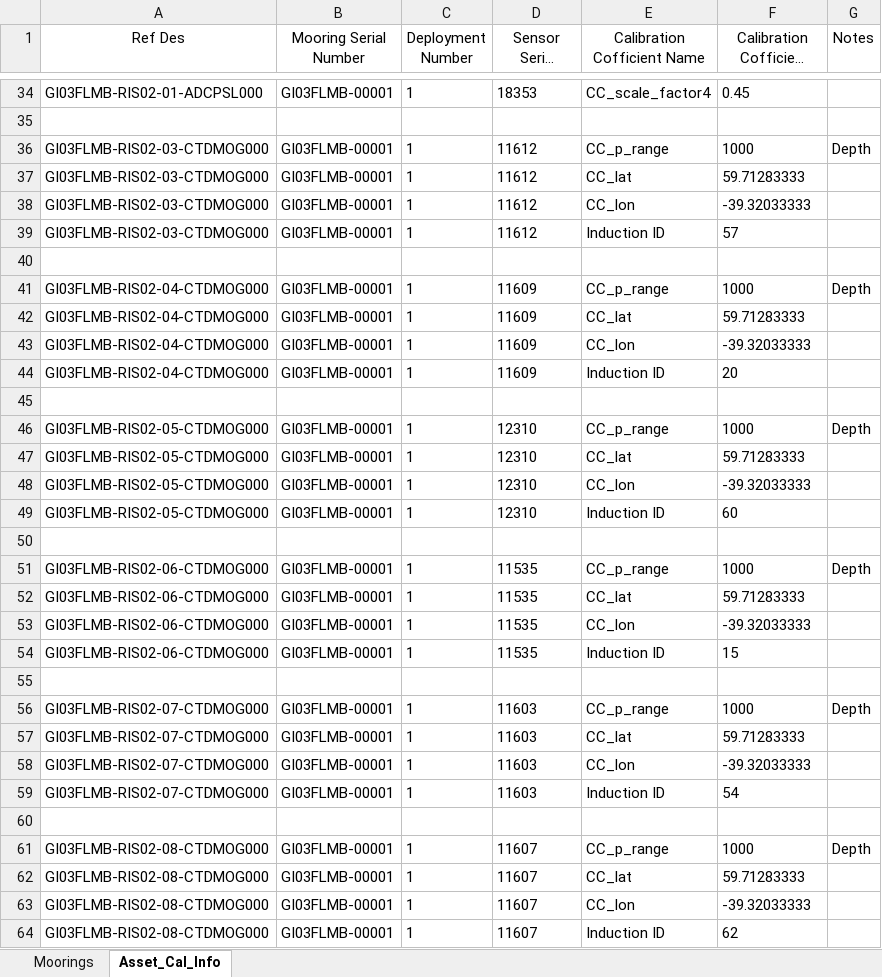
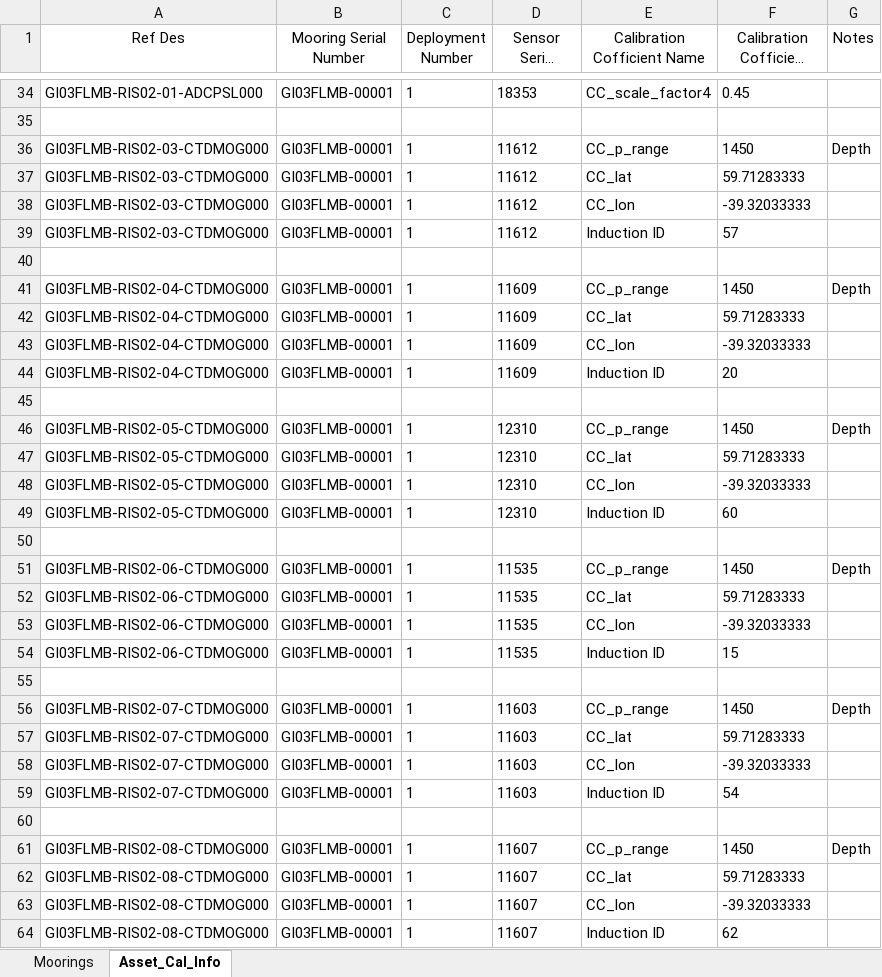
Before and after one commit to oceanobservatories/ingestion-csvs, an Excel workbook: GI03FLMB/Omaha_Cal_Info_GI03FLMB_00001.xlsx, sheet Asset_Cal_Info, drawn as a sheet; only a part is shown, gaps mark what is left out; long unchanged cells end in …; values as stored, in another font and other column widths than the file's, no borders; the diff covers the shown part only; the diff names each change by its address in the sheet, - before the commit and + after, or states it on an @@ line.

Commit message:
Global FLMA/B cal sheet and ingest corrections
added secondary controller engineering data stream, changed CTDMO depth
settings to 1450 and 5700, corrected reference designatros for recovered
CTDMO data.

```diff
--- a/GI03FLMB/Omaha_Cal_Info_GI03FLMB_00001.xlsx (sheet Asset_Cal_Info)
+++ b/GI03FLMB/Omaha_Cal_Info_GI03FLMB_00001.xlsx (sheet Asset_Cal_Info)
-F36 (Calibration Cofficient Value): 1000
+F36 (Calibration Cofficient Value): 1450
-F41 (Calibration Cofficient Value): 1000
+F41 (Calibration Cofficient Value): 1450
-F46 (Calibration Cofficient Value): 1000
+F46 (Calibration Cofficient Value): 1450
-F51 (Calibration Cofficient Value): 1000
+F51 (Calibration Cofficient Value): 1450
-F56 (Calibration Cofficient Value): 1000
+F56 (Calibration Cofficient Value): 1450
-F61 (Calibration Cofficient Value): 1000
+F61 (Calibration Cofficient Value): 1450
```
Also changed, not shown: 12 edited cells elsewhere in this sheet, sheet Moorings, GA03FLMA/Omaha_Cal_Info_GA03FLMA_00001.xlsx, GA03FLMB/Omaha_Cal_Info_GA03FLMB_00001.xlsx, 14 other files.
